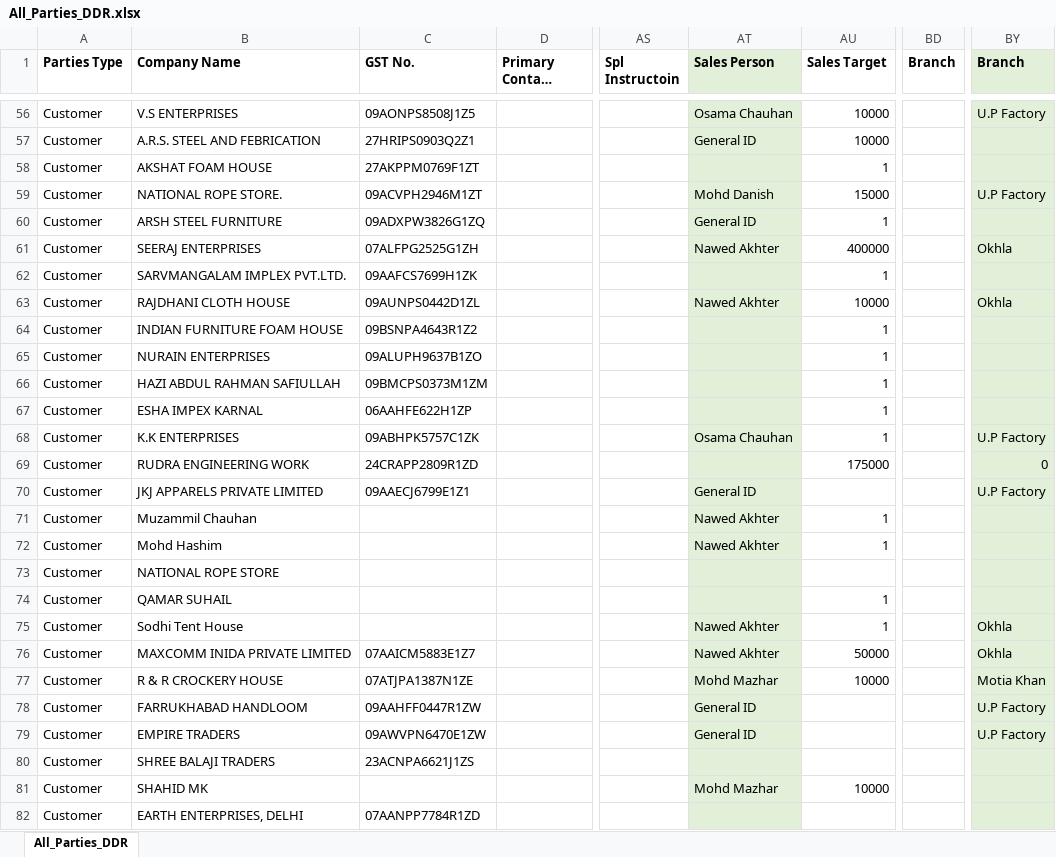
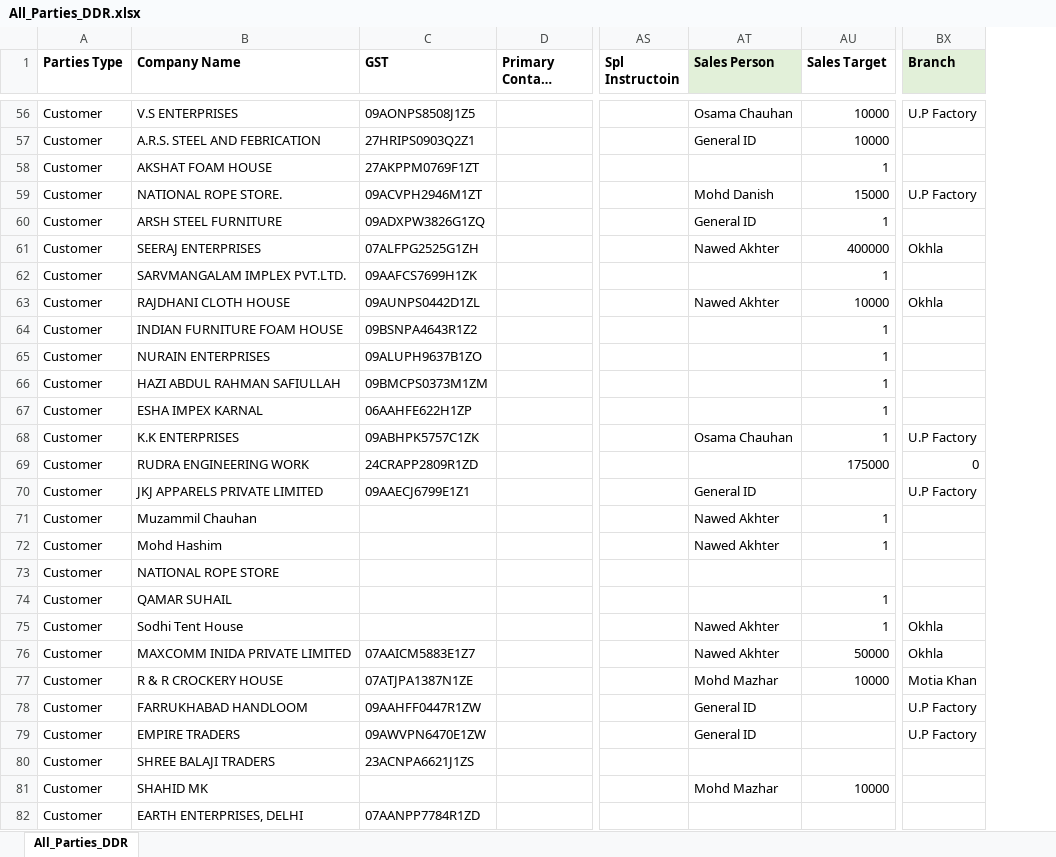
Before and after one commit to sohaib13k/clifftip, an Excel workbook: reports/sub_reports/All_Parties_DDR.xlsx, sheet All_Parties_DDR, drawn as a sheet; only a part is shown, gaps mark what is left out; long unchanged cells end in …; values as stored, in another font and other column widths than the file's, no borders; removed rows and columns are numbered as before the commit, all else as after; the diff covers the shown part only; the diff names each change by its address in the sheet, - before the commit and + after, or states it on an @@ line.

```diff
--- a/reports/sub_reports/All_Parties_DDR.xlsx (sheet All_Parties_DDR)
+++ b/reports/sub_reports/All_Parties_DDR.xlsx (sheet All_Parties_DDR)
-column BD (Branch), empty
-C1: GST No.
+C1: GST
-AT56:AT82 fill: #E2F0D9
+AT56:AT82 fill: none
-BX56:BX82 fill: #E2F0D9
+BX56:BX82 fill: none
```
Also changed, not shown: cell formats elsewhere in this sheet, 3 other files.
